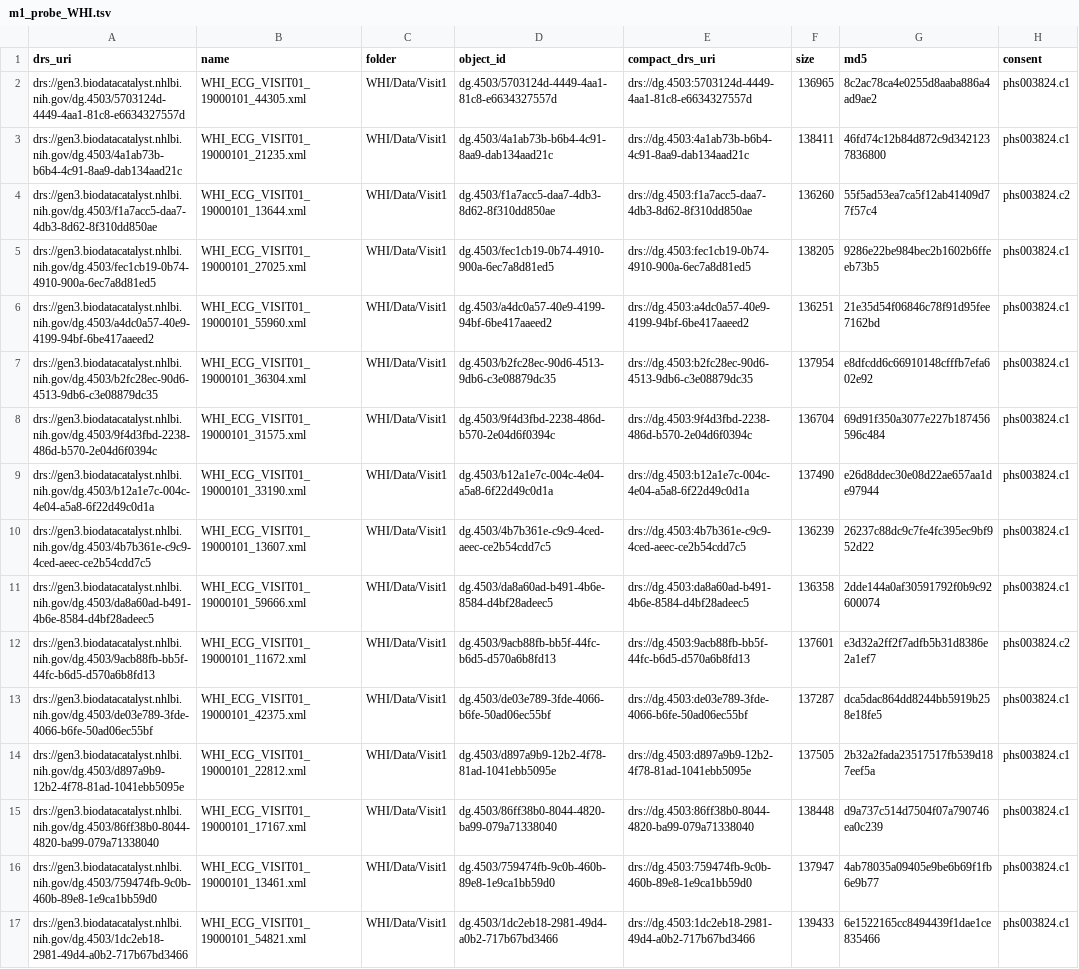
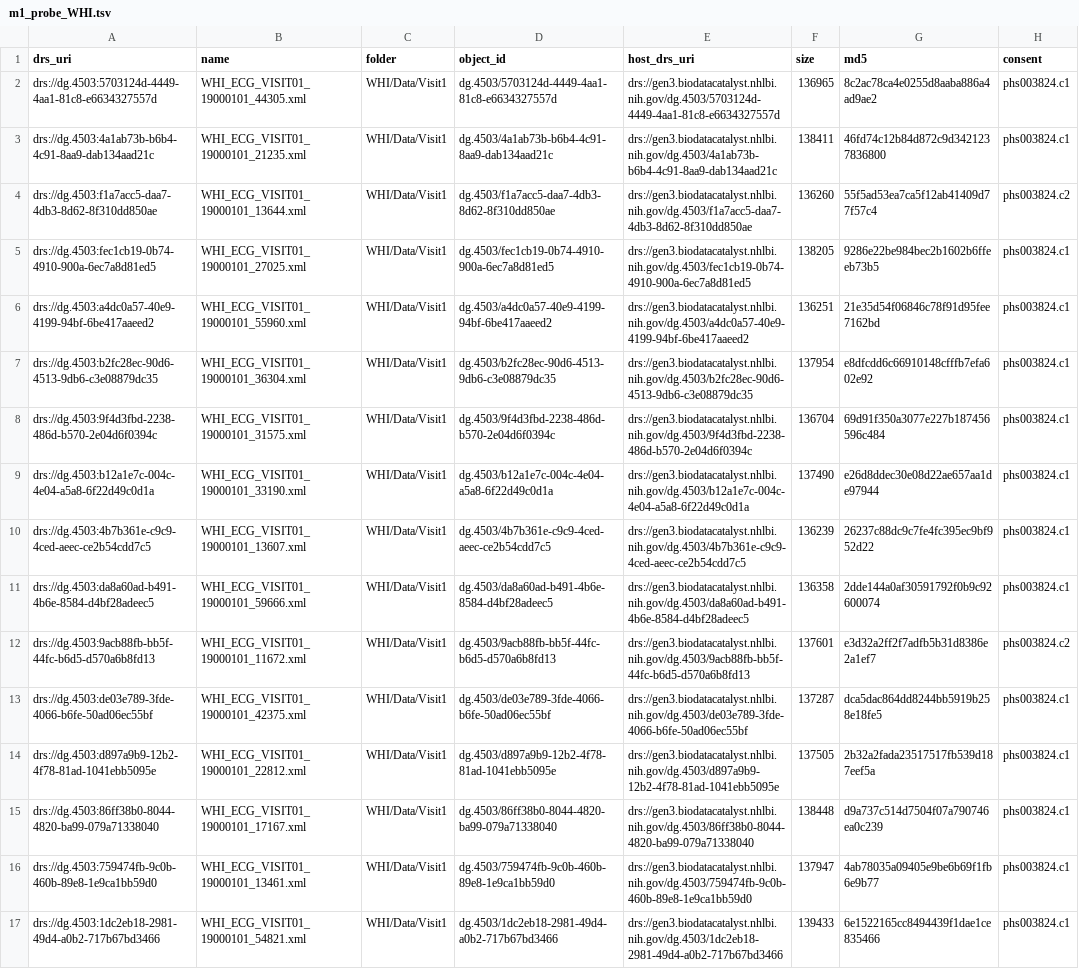
Before and after one commit to ryanbohyunchoi/ecg-tte, a TSV file: docs/bdc/manifests/m1_probe_WHI.tsv, drawn as a sheet; only a part is shown; the diff covers the shown part only; the diff names each change by its address in the sheet, - before the commit and + after, or states it on an @@ line.

```diff
--- a/docs/bdc/manifests/m1_probe_WHI.tsv
+++ b/docs/bdc/manifests/m1_probe_WHI.tsv
-E1: compact_drs_uri
+E1: host_drs_uri
-A2 (drs_uri): drs://gen3.biodatacatalyst.nhlbi.nih.gov/dg.4503/5703124d-4449-4aa1-81c8-e6634327557d
+A2 (drs_uri): drs://dg.4503:5703124d-4449-4aa1-81c8-e6634327557d
-E2 (host_drs_uri): drs://dg.4503:5703124d-4449-4aa1-81c8-e6634327557d
+E2 (host_drs_uri): drs://gen3.biodatacatalyst.nhlbi.nih.gov/dg.4503/5703124d-4449-4aa1-81c8-e6634327557d
-A3 (drs_uri): drs://gen3.biodatacatalyst.nhlbi.nih.gov/dg.4503/4a1ab73b-b6b4-4c91-8aa9-dab134aad21c
+A3 (drs_uri): drs://dg.4503:4a1ab73b-b6b4-4c91-8aa9-dab134aad21c
-E3 (host_drs_uri): drs://dg.4503:4a1ab73b-b6b4-4c91-8aa9-dab134aad21c
+E3 (host_drs_uri): drs://gen3.biodatacatalyst.nhlbi.nih.gov/dg.4503/4a1ab73b-b6b4-4c91-8aa9-dab134aad21c
-A4 (drs_uri): drs://gen3.biodatacatalyst.nhlbi.nih.gov/dg.4503/f1a7acc5-daa7-4db3-8d62-8f310dd850ae
+A4 (drs_uri): drs://dg.4503:f1a7acc5-daa7-4db3-8d62-8f310dd850ae
-E4 (host_drs_uri): drs://dg.4503:f1a7acc5-daa7-4db3-8d62-8f310dd850ae
+E4 (host_drs_uri): drs://gen3.biodatacatalyst.nhlbi.nih.gov/dg.4503/f1a7acc5-daa7-4db3-8d62-8f310dd850ae
-A5 (drs_uri): drs://gen3.biodatacatalyst.nhlbi.nih.gov/dg.4503/fec1cb19-0b74-4910-900a-6ec7a8d81ed5
+A5 (drs_uri): drs://dg.4503:fec1cb19-0b74-4910-900a-6ec7a8d81ed5
-E5 (host_drs_uri): drs://dg.4503:fec1cb19-0b74-4910-900a-6ec7a8d81ed5
+E5 (host_drs_uri): drs://gen3.biodatacatalyst.nhlbi.nih.gov/dg.4503/fec1cb19-0b74-4910-900a-6ec7a8d81ed5
-A6 (drs_uri): drs://gen3.biodatacatalyst.nhlbi.nih.gov/dg.4503/a4dc0a57-40e9-4199-94bf-6be417aaeed2
+A6 (drs_uri): drs://dg.4503:a4dc0a57-40e9-4199-94bf-6be417aaeed2
-E6 (host_drs_uri): drs://dg.4503:a4dc0a57-40e9-4199-94bf-6be417aaeed2
+E6 (host_drs_uri): drs://gen3.biodatacatalyst.nhlbi.nih.gov/dg.4503/a4dc0a57-40e9-4199-94bf-6be417aaeed2
-A7 (drs_uri): drs://gen3.biodatacatalyst.nhlbi.nih.gov/dg.4503/b2fc28ec-90d6-4513-9db6-c3e08879dc35
+A7 (drs_uri): drs://dg.4503:b2fc28ec-90d6-4513-9db6-c3e08879dc35
-E7 (host_drs_uri): drs://dg.4503:b2fc28ec-90d6-4513-9db6-c3e08879dc35
+E7 (host_drs_uri): drs://gen3.biodatacatalyst.nhlbi.nih.gov/dg.4503/b2fc28ec-90d6-4513-9db6-c3e08879dc35
-A8 (drs_uri): drs://gen3.biodatacatalyst.nhlbi.nih.gov/dg.4503/9f4d3fbd-2238-486d-b570-2e04d6f0394c
+A8 (drs_uri): drs://dg.4503:9f4d3fbd-2238-486d-b570-2e04d6f0394c
-E8 (host_drs_uri): drs://dg.4503:9f4d3fbd-2238-486d-b570-2e04d6f0394c
+E8 (host_drs_uri): drs://gen3.biodatacatalyst.nhlbi.nih.gov/dg.4503/9f4d3fbd-2238-486d-b570-2e04d6f0394c
-A9 (drs_uri): drs://gen3.biodatacatalyst.nhlbi.nih.gov/dg.4503/b12a1e7c-004c-4e04-a5a8-6f22d49c0d1a
+A9 (drs_uri): drs://dg.4503:b12a1e7c-004c-4e04-a5a8-6f22d49c0d1a
-E9 (host_drs_uri): drs://dg.4503:b12a1e7c-004c-4e04-a5a8-6f22d49c0d1a
+E9 (host_drs_uri): drs://gen3.biodatacatalyst.nhlbi.nih.gov/dg.4503/b12a1e7c-004c-4e04-a5a8-6f22d49c0d1a
-A10 (drs_uri): drs://gen3.biodatacatalyst.nhlbi.nih.gov/dg.4503/4b7b361e-c9c9-4ced-aeec-ce2b54cdd7c5
+A10 (drs_uri): drs://dg.4503:4b7b361e-c9c9-4ced-aeec-ce2b54cdd7c5
-E10 (host_drs_uri): drs://dg.4503:4b7b361e-c9c9-4ced-aeec-ce2b54cdd7c5
+E10 (host_drs_uri): drs://gen3.biodatacatalyst.nhlbi.nih.gov/dg.4503/4b7b361e-c9c9-4ced-aeec-ce2b54cdd7c5
-A11 (drs_uri): drs://gen3.biodatacatalyst.nhlbi.nih.gov/dg.4503/da8a60ad-b491-4b6e-8584-d4bf28adeec5
+A11 (drs_uri): drs://dg.4503:da8a60ad-b491-4b6e-8584-d4bf28adeec5
-E11 (host_drs_uri): drs://dg.4503:da8a60ad-b491-4b6e-8584-d4bf28adeec5
+E11 (host_drs_uri): drs://gen3.biodatacatalyst.nhlbi.nih.gov/dg.4503/da8a60ad-b491-4b6e-8584-d4bf28adeec5
-A12 (drs_uri): drs://gen3.biodatacatalyst.nhlbi.nih.gov/dg.4503/9acb88fb-bb5f-44fc-b6d5-d570a6b8fd13
+A12 (drs_uri): drs://dg.4503:9acb88fb-bb5f-44fc-b6d5-d570a6b8fd13
-E12 (host_drs_uri): drs://dg.4503:9acb88fb-bb5f-44fc-b6d5-d570a6b8fd13
+E12 (host_drs_uri): drs://gen3.biodatacatalyst.nhlbi.nih.gov/dg.4503/9acb88fb-bb5f-44fc-b6d5-d570a6b8fd13
-A13 (drs_uri): drs://gen3.biodatacatalyst.nhlbi.nih.gov/dg.4503/de03e789-3fde-4066-b6fe-50ad06ec55bf
+A13 (drs_uri): drs://dg.4503:de03e789-3fde-4066-b6fe-50ad06ec55bf
-E13 (host_drs_uri): drs://dg.4503:de03e789-3fde-4066-b6fe-50ad06ec55bf
+E13 (host_drs_uri): drs://gen3.biodatacatalyst.nhlbi.nih.gov/dg.4503/de03e789-3fde-4066-b6fe-50ad06ec55bf
-A14 (drs_uri): drs://gen3.biodatacatalyst.nhlbi.nih.gov/dg.4503/d897a9b9-12b2-4f78-81ad-1041ebb5095e
+A14 (drs_uri): drs://dg.4503:d897a9b9-12b2-4f78-81ad-1041ebb5095e
-E14 (host_drs_uri): drs://dg.4503:d897a9b9-12b2-4f78-81ad-1041ebb5095e
+E14 (host_drs_uri): drs://gen3.biodatacatalyst.nhlbi.nih.gov/dg.4503/d897a9b9-12b2-4f78-81ad-1041ebb5095e
-A15 (drs_uri): drs://gen3.biodatacatalyst.nhlbi.nih.gov/dg.4503/86ff38b0-8044-4820-ba99-079a71338040
+A15 (drs_uri): drs://dg.4503:86ff38b0-8044-4820-ba99-079a71338040
-E15 (host_drs_uri): drs://dg.4503:86ff38b0-8044-4820-ba99-079a71338040
+E15 (host_drs_uri): drs://gen3.biodatacatalyst.nhlbi.nih.gov/dg.4503/86ff38b0-8044-4820-ba99-079a71338040
-A16 (drs_uri): drs://gen3.biodatacatalyst.nhlbi.nih.gov/dg.4503/759474fb-9c0b-460b-89e8-1e9ca1bb59d0
+A16 (drs_uri): drs://dg.4503:759474fb-9c0b-460b-89e8-1e9ca1bb59d0
-E16 (host_drs_uri): drs://dg.4503:759474fb-9c0b-460b-89e8-1e9ca1bb59d0
+E16 (host_drs_uri): drs://gen3.biodatacatalyst.nhlbi.nih.gov/dg.4503/759474fb-9c0b-460b-89e8-1e9ca1bb59d0
-A17 (drs_uri): drs://gen3.biodatacatalyst.nhlbi.nih.gov/dg.4503/1dc2eb18-2981-49d4-a0b2-717b67bd3466
+A17 (drs_uri): drs://dg.4503:1dc2eb18-2981-49d4-a0b2-717b67bd3466
-E17 (host_drs_uri): drs://dg.4503:1dc2eb18-2981-49d4-a0b2-717b67bd3466
+E17 (host_drs_uri): drs://gen3.biodatacatalyst.nhlbi.nih.gov/dg.4503/1dc2eb18-2981-49d4-a0b2-717b67bd3466
```
Also changed, not shown: 68 edited cells elsewhere in this file, docs/bdc/manifests/m0_docs_ACCORD.tsv, docs/bdc/manifests/m0_docs_SPRINT.tsv, 7 other files.
